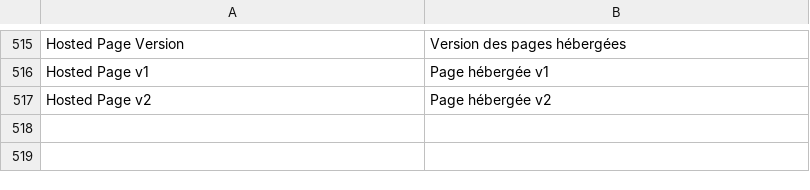
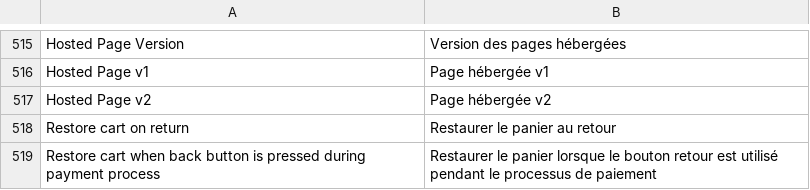
Before and after one commit to hipay/hipay-fullservice-sdk-magento2, a CSV file: i18n/fr_FR.csv, drawn as a sheet; only a part is shown, gaps mark what is left out; the diff names each change by its address in the sheet, - before the commit and + after, or states it on an @@ line.

Commit message:
EC-724 : Restore cart on back button

```diff
--- a/i18n/fr_FR.csv
+++ b/i18n/fr_FR.csv
+row 518: Restore cart on return | Restaurer le panier au retour
+row 519: Restore cart when back button is pressed during payment process | Restaurer le panier lorsque le bouton retour est utilisé pendant le processus de paiement
```
Also changed, not shown: i18n/en_US.csv, 4 other files.
